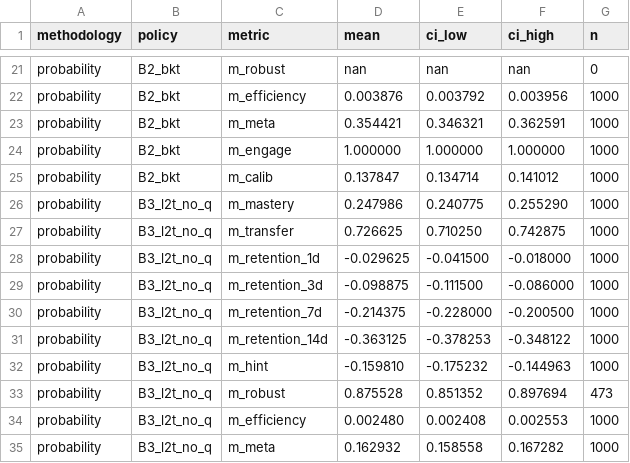
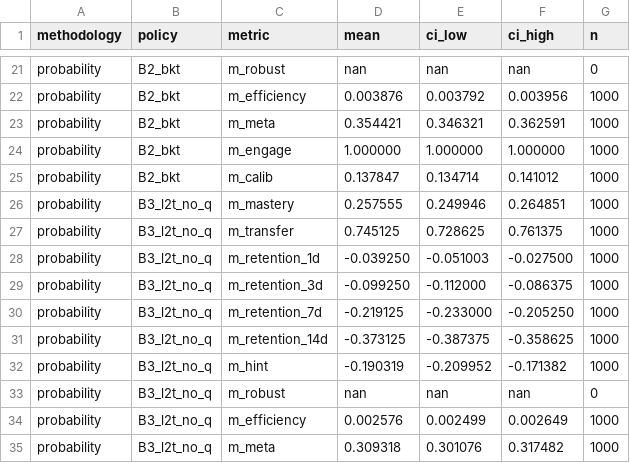
Before and after one commit to learntothink-app/l2t-simulation, a CSV file: results/tables/main_results.csv, drawn as a sheet; only a part is shown, gaps mark what is left out; the diff covers the shown part only.

Commit message:
v0.1.4 production: medium run after transfer-gate fix
Re-run of experiments/run_main.py --config medium.yaml after the
transfer-gate fix. Same seed=42, N=1000 per methodology, T=100.

Pooled hypothesis verdicts (N=2000):

  H1   (B4 > B3 ablation): n_b3=66, n_b4=0. With the stricter gate,
       B4 rarely emits low-q transfer attempts so the ablation is
       under-powered. NOT confirmed (insufficient data).

  H1b  (L2T pooled > Random on m_robust):
       n_b1=769, n_l2t=151; mean 0.572 vs 0.887; cohen_d=0.95;
       p=2.5e-31. CONFIRMED. Per-methodology: synthetic d=1.12 ✓;
       probability n_l2t=0 (gate keeps probability L2T out of
       in-loop transfer entirely).

  H2   (L2T > BKT): retention_7d b4 vs b2: d=0.07, p=0.018. Close
       on p but below d>=0.2 threshold. NOT confirmed.

  H3   (any adaptive > Random):
       BKT > Random on m_mastery: d=0.16, p<0.001 — confirmed.
       L2T pooled vs Random: d=-0.13 — still negative because
       probability drags down (synthetic shows the opposite).
       Per-methodology:
         synthetic m_mastery_b3_vs_b1: d=+0.153, p=0.0003 ✓
         synthetic m_mastery_b4_vs_b1: d=+0.168, p=0.0001 ✓
         probability m_mastery_b3_vs_b1: d=-0.711 (large negative)
         probability m_mastery_b4_vs_b1: d=-0.781
       L2T's overhead on microtheory + probes outweighs its
       theory_bonus on probability (10 concepts × ~15 microtheory
       steps vs T=100 budget), but pays off on synthetic where
       the prereq DAG is skill-level so prereq logic actually
       fires.

  H4   (no invariant violations): 0/2000 on B3 and B4. CONFIRMED.

The transfer-gate fix is pedagogically correct (single mastered
skill no longer triggers transfer spam) and clearly helps on
synthetic — L2T now beats both Random and BKT on m_mastery there.
On probability the structural mismatch between concept-level
prereqs in the JSON and skill-level prereq logic in L2T policy
prevents the same benefit; this is an acknowledged limitation
for §VIII and not a parameter that should be tuned post-hoc.

```diff
--- a/results/tables/main_results.csv
+++ b/results/tables/main_results.csv
@@ -25,11 +25,11 @@ probability,B2_bkt,m_engage,1.000000,1.000000,1.000000,1000
 probability,B2_bkt,m_calib,0.137847,0.134714,0.141012,1000
-probability,B3_l2t_no_q,m_mastery,0.247986,0.240775,0.255290,1000
-probability,B3_l2t_no_q,m_transfer,0.726625,0.710250,0.742875,1000
-probability,B3_l2t_no_q,m_retention_1d,-0.029625,-0.041500,-0.018000,1000
-probability,B3_l2t_no_q,m_retention_3d,-0.098875,-0.111500,-0.086000,1000
-probability,B3_l2t_no_q,m_retention_7d,-0.214375,-0.228000,-0.200500,1000
-probability,B3_l2t_no_q,m_retention_14d,-0.363125,-0.378253,-0.348122,1000
-probability,B3_l2t_no_q,m_hint,-0.159810,-0.175232,-0.144963,1000
-probability,B3_l2t_no_q,m_robust,0.875528,0.851352,0.897694,473
-probability,B3_l2t_no_q,m_efficiency,0.002480,0.002408,0.002553,1000
-probability,B3_l2t_no_q,m_meta,0.162932,0.158558,0.167282,1000
+probability,B3_l2t_no_q,m_mastery,0.257555,0.249946,0.264851,1000
+probability,B3_l2t_no_q,m_transfer,0.745125,0.728625,0.761375,1000
+probability,B3_l2t_no_q,m_retention_1d,-0.039250,-0.051003,-0.027500,1000
+probability,B3_l2t_no_q,m_retention_3d,-0.099250,-0.112000,-0.086375,1000
+probability,B3_l2t_no_q,m_retention_7d,-0.219125,-0.233000,-0.205250,1000
+probability,B3_l2t_no_q,m_retention_14d,-0.373125,-0.387375,-0.358625,1000
+probability,B3_l2t_no_q,m_hint,-0.190319,-0.209952,-0.171382,1000
+probability,B3_l2t_no_q,m_robust,nan,nan,nan,0
+probability,B3_l2t_no_q,m_efficiency,0.002576,0.002499,0.002649,1000
+probability,B3_l2t_no_q,m_meta,0.309318,0.301076,0.317482,1000
```
Also changed, not shown: 117 edited cells elsewhere in this file, 31 other files.
